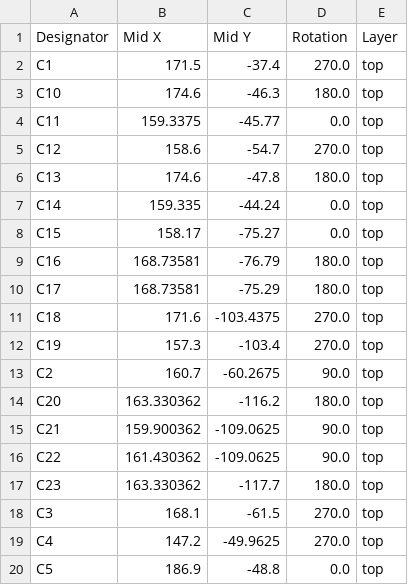
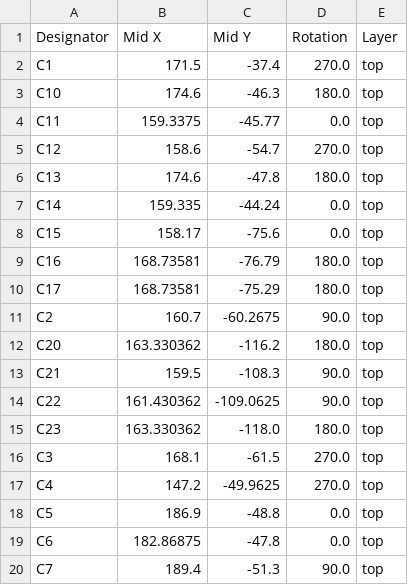
Before and after one commit to ta007403/PHYLAX, a CSV file: production/positions.csv, drawn as a sheet; only a part is shown; the shorter side is filled out with more unchanged rows; the diff covers the shown part only.

```diff
--- a/production/positions.csv
+++ b/production/positions.csv
@@ -7,12 +7,10 @@ C13,174.6,-47.8,180.0,top
 C14,159.335,-44.24,0.0,top
-C15,158.17,-75.27,0.0,top
+C15,158.17,-75.6,0.0,top
 C16,168.73581,-76.79,180.0,top
 C17,168.73581,-75.29,180.0,top
-C18,171.6,-103.4375,270.0,top
-C19,157.3,-103.4,270.0,top
 C2,160.7,-60.2675,90.0,top
 C20,163.330362,-116.2,180.0,top
-C21,159.900362,-109.0625,90.0,top
+C21,159.5,-108.3,90.0,top
 C22,161.430362,-109.0625,90.0,top
-C23,163.330362,-117.7,180.0,top
+C23,163.330362,-118.0,180.0,top
 C3,168.1,-61.5,270.0,top
```
Also changed, not shown: 2 added rows, 10 removed rows and 1 edited cell elsewhere in this file, production/bom.csv, production/designators.csv, 47 other files.
